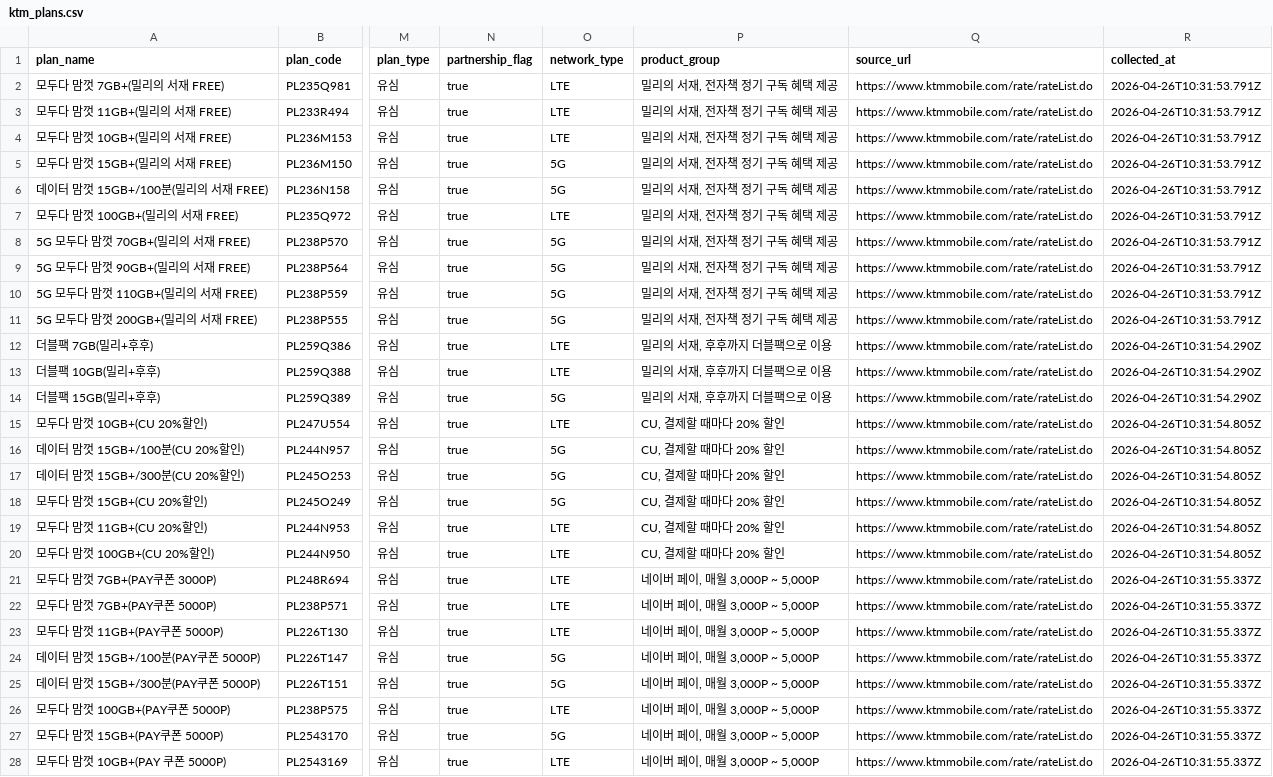
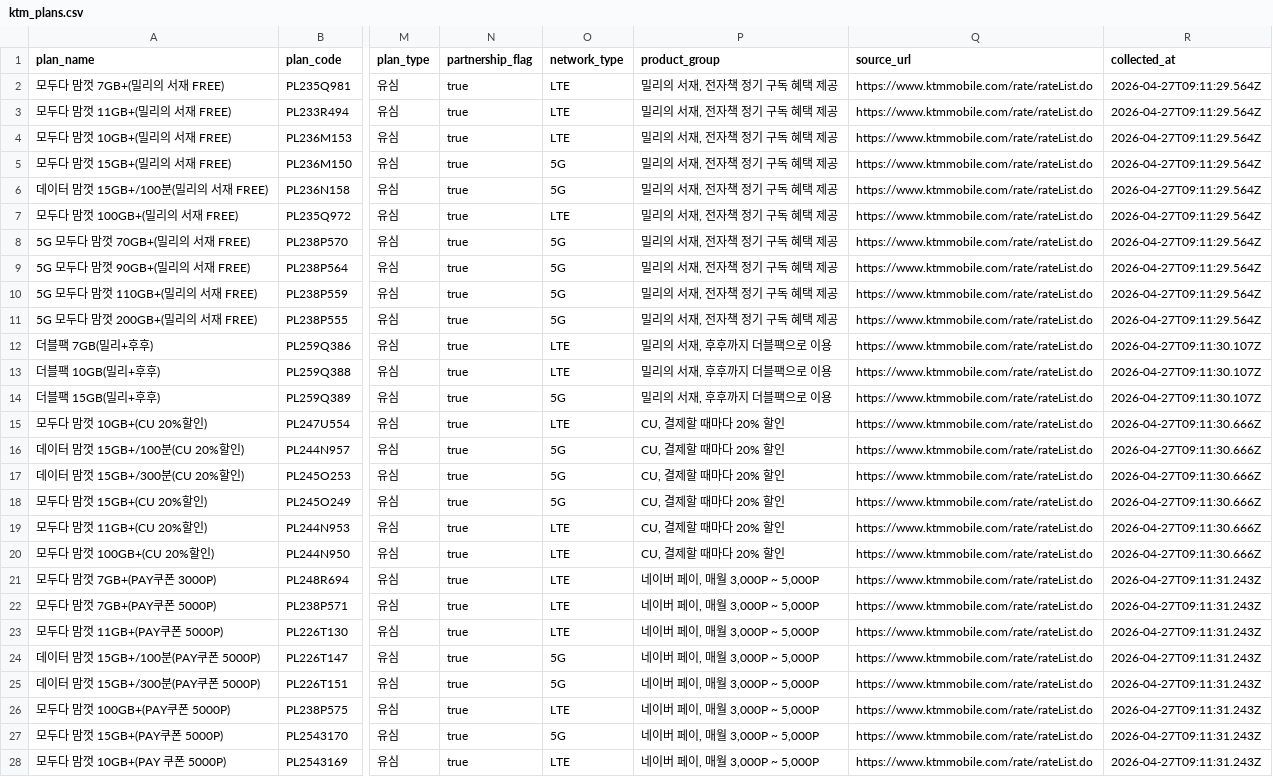
Before and after one commit to z1zuu106-creator/ktm-crawler, a CSV file: output/ktm_plans.csv, drawn as a sheet; only a part is shown, gaps mark what is left out; the diff covers the shown part only; the diff names each change by its address in the sheet, - before the commit and + after, or states it on an @@ line.

```diff
--- a/output/ktm_plans.csv
+++ b/output/ktm_plans.csv
-R2:R11 (collected_at): 2026-04-26T10:31:53.791Z
+R2:R11 (collected_at): 2026-04-27T09:11:29.564Z
-R12:R14 (collected_at): 2026-04-26T10:31:54.290Z
+R12:R14 (collected_at): 2026-04-27T09:11:30.107Z
-R15:R20 (collected_at): 2026-04-26T10:31:54.805Z
+R15:R20 (collected_at): 2026-04-27T09:11:30.666Z
-R21:R28 (collected_at): 2026-04-26T10:31:55.337Z
+R21:R28 (collected_at): 2026-04-27T09:11:31.243Z
```
Also changed, not shown: 156 edited cells elsewhere in this file, output/all_operators_plans.csv, 10 other files.
